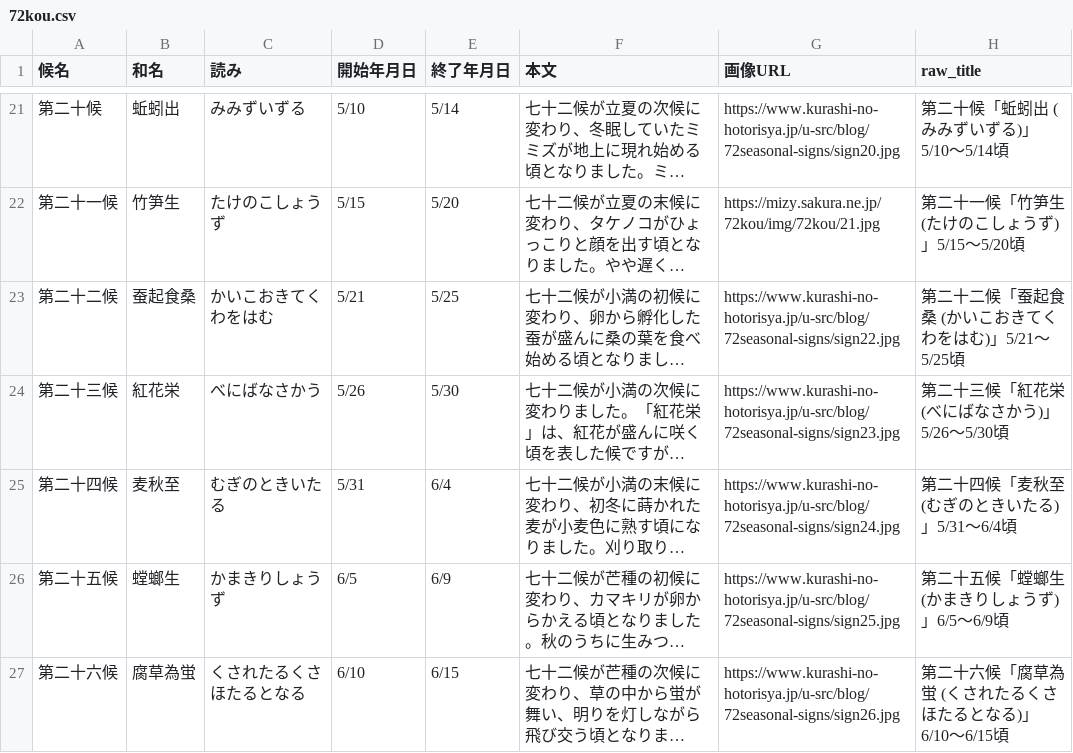
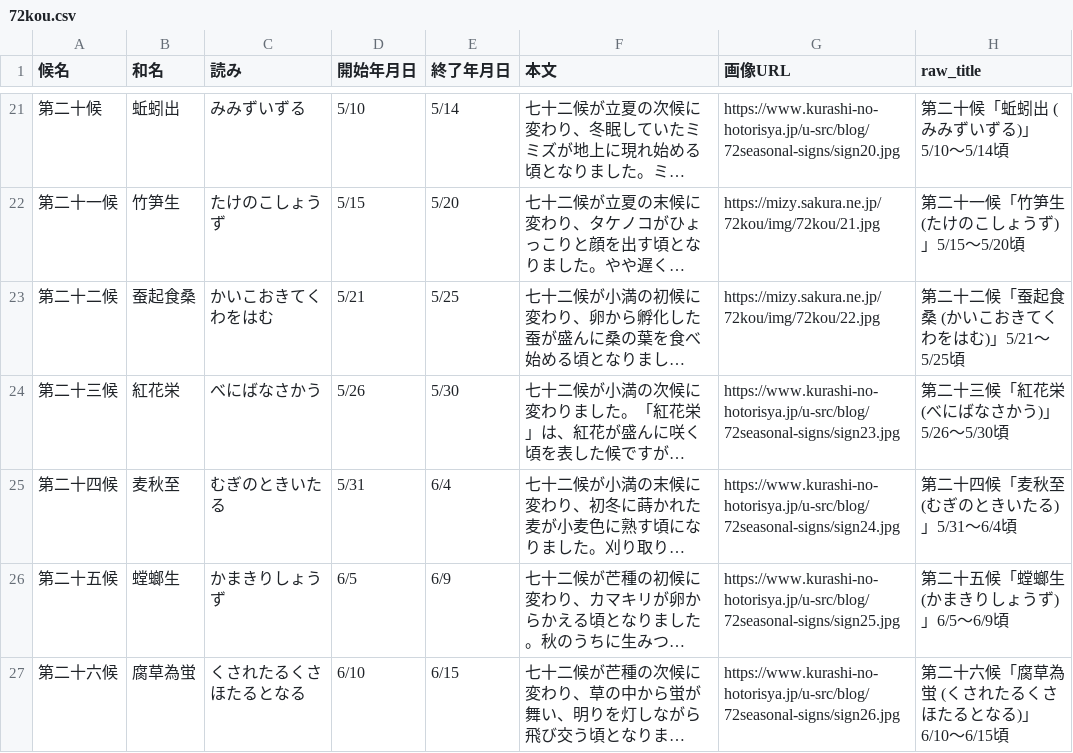
Before and after one commit to skunk0915/24sekki, a CSV file: 72kou.csv, drawn as a sheet; only a part is shown, gaps mark what is left out; long unchanged cells end in …; the diff names each change by its address in the sheet, - before the commit and + after, or states it on an @@ line.

```diff
--- a/72kou.csv
+++ b/72kou.csv
-G23 (画像URL): https://www.kurashi-no-hotorisya.jp/u-src/blog/72seasonal-signs/sign22.jpg
+G23 (画像URL): https://mizy.sakura.ne.jp/72kou/img/72kou/22.jpg
```
Also changed, not shown: 8 other files.
